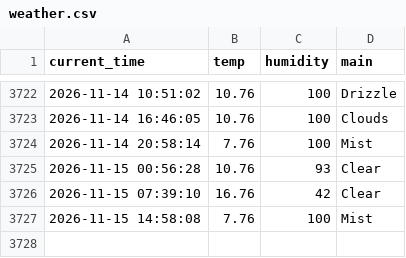
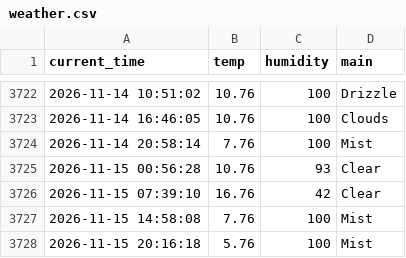
Before and after one commit to KKH2007/weather_5m, a CSV file: weather.csv, drawn as a sheet; only a part is shown, gaps mark what is left out; the diff names each change by its address in the sheet, - before the commit and + after, or states it on an @@ line.

```diff
--- a/weather.csv
+++ b/weather.csv
+row 3728: 2026-11-15 20:16:18 | 5.76 | 100 | Mist
```
